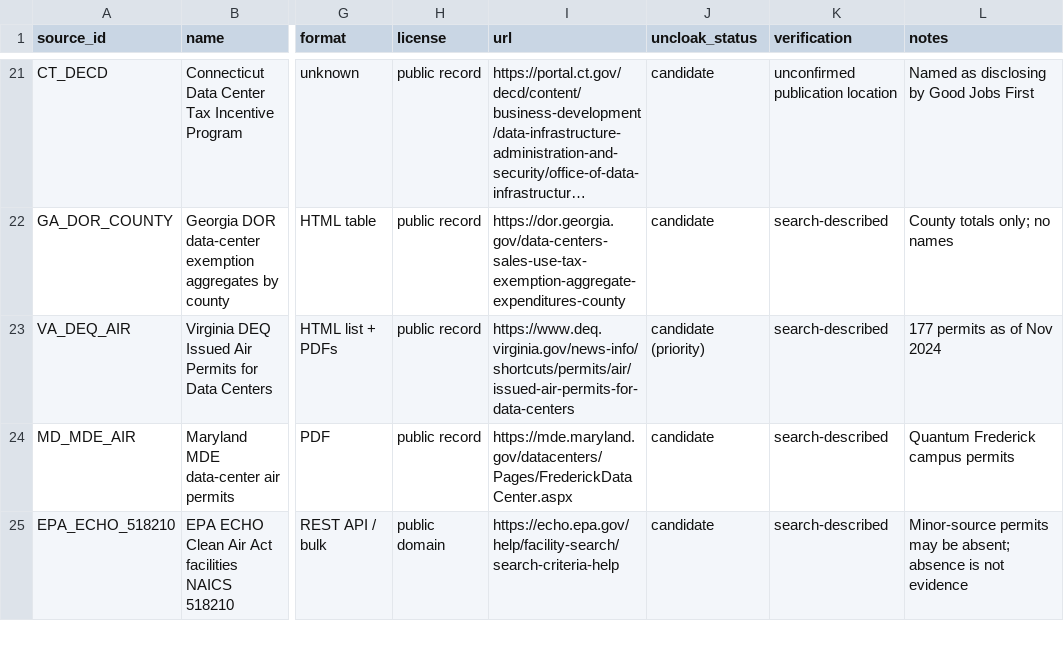
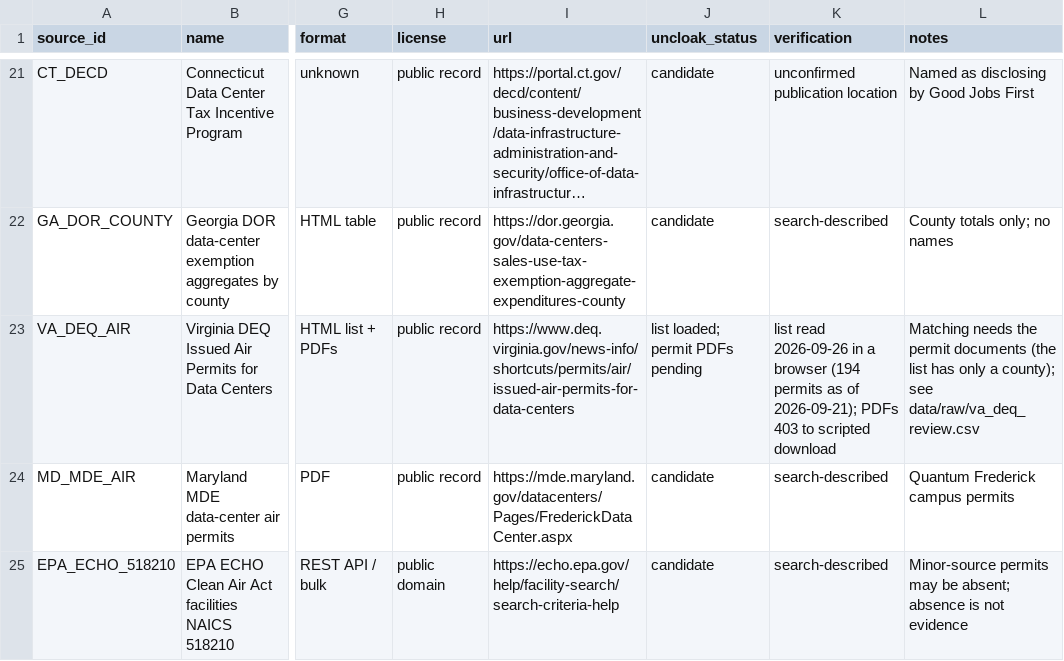
Before and after one commit to Angdupsilon/Uncloak, a CSV file: data/raw/us_source_catalog.csv, drawn as a sheet; only a part is shown, gaps mark what is left out; long unchanged cells end in …; the diff names each change by its address in the sheet, - before the commit and + after, or states it on an @@ line.

```diff
--- a/data/raw/us_source_catalog.csv
+++ b/data/raw/us_source_catalog.csv
-J23 (uncloak_status): candidate (priority)
+J23 (uncloak_status): list loaded; permit PDFs pending
-K23 (verification): search-described
+K23 (verification): list read 2026-09-26 in a browser (194 permits as of 2026-09-21); PDFs 403 to scripted download
-L23 (notes): 177 permits as of Nov 2024
+L23 (notes): Matching needs the permit documents (the list has only a county); see data/raw/va_deq_review.csv
```
Also changed, not shown: 12 other files.
